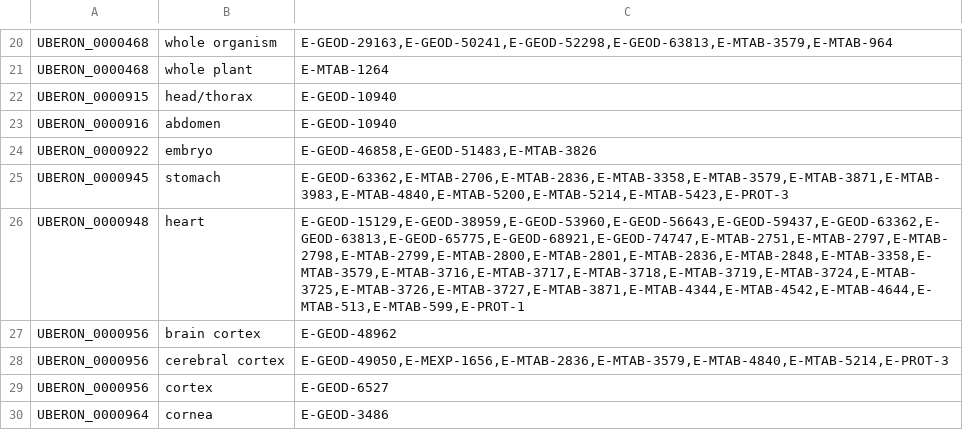
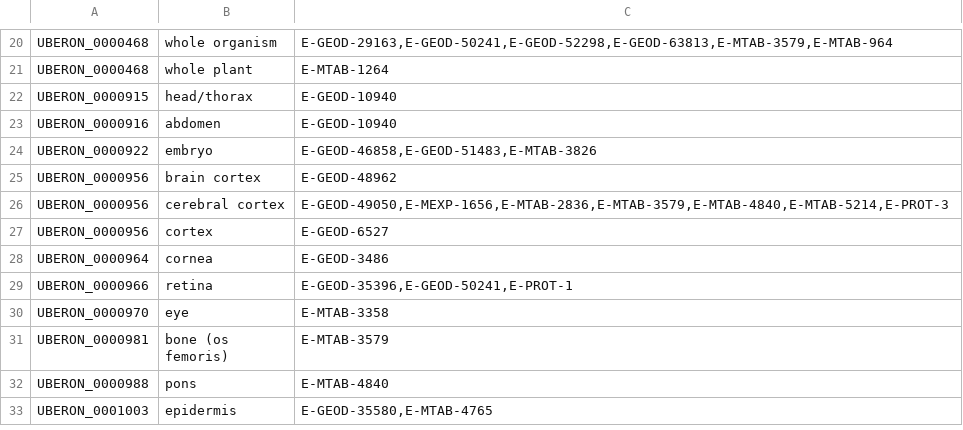
Before and after one commit to ebi-gene-expression-group/anatomical-systems-mapping, a TSV file: out/curation/organs_unmapped_ids.tsv, drawn as a sheet; only a part is shown, gaps mark what is left out; the shorter side is filled out with more unchanged rows; the diff covers the shown part only.

```diff
--- a/out/curation/organs_unmapped_ids.tsv
+++ b/out/curation/organs_unmapped_ids.tsv
@@ -24,4 +24,2 @@ UBERON_0000916	abdomen	E-GEOD-10940
 UBERON_0000922	embryo	E-GEOD-46858,E-GEOD-51483,E-MTAB-3826
-UBERON_0000945	stomach	E-GEOD-63362,E-MTAB-2706,E-MTAB-2836,E-MTAB-3358,E-MTAB-3579,E-MTAB-3871,E-MTAB-3983,E-MTAB-4840,E-MTAB-5200,E-MTAB-5214,E-MTAB-5423,E-PROT-3
-UBERON_0000948	heart	E-GEOD-15129,E-GEOD-38959,E-GEOD-53960,E-GEOD-56643,E-GEOD-59437,E-GEOD-63362,E-GEOD-63813,E-GEOD-65775,E-GEOD-68921,E-GEOD-74747,E-MTAB-2751,E-MTAB-2797,E-MTAB-2798,E-MTAB-2799,E-MTAB-2800,E-MTAB-2801,E-MTAB-2836,E-MTAB-2848,E-MTAB-3358,E-MTAB-3579,E-MTAB-3716,E-MTAB-3717,E-MTAB-3718,E-MTAB-3719,E-MTAB-3724,E-MTAB-3725,E-MTAB-3726,E-MTAB-3727,E-MTAB-3871,E-MTAB-4344,E-MTAB-4542,E-MTAB-4644,E-MTAB-513,E-MTAB-599,E-PROT-1
 UBERON_0000956	brain cortex	E-GEOD-48962
```
Also changed, not shown: 8 removed rows elsewhere in this file, curated/organs/atlas_extra_mappings.tsv, 2 other files.
